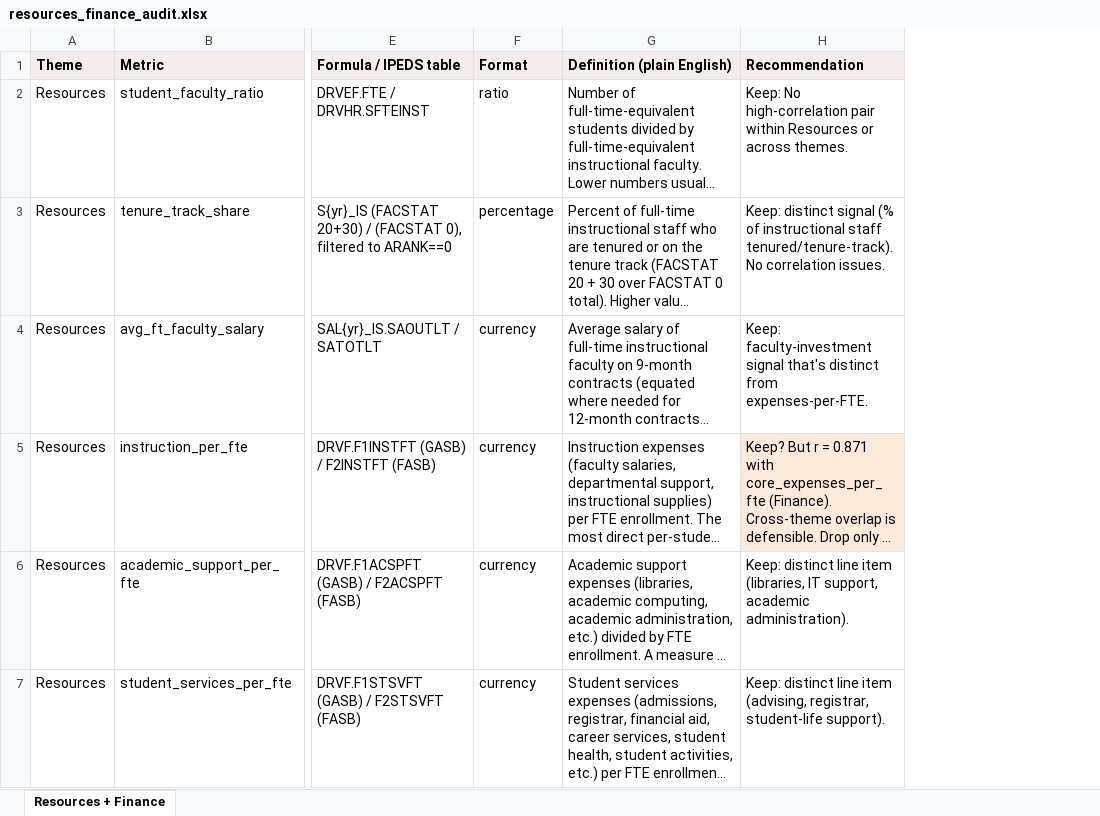
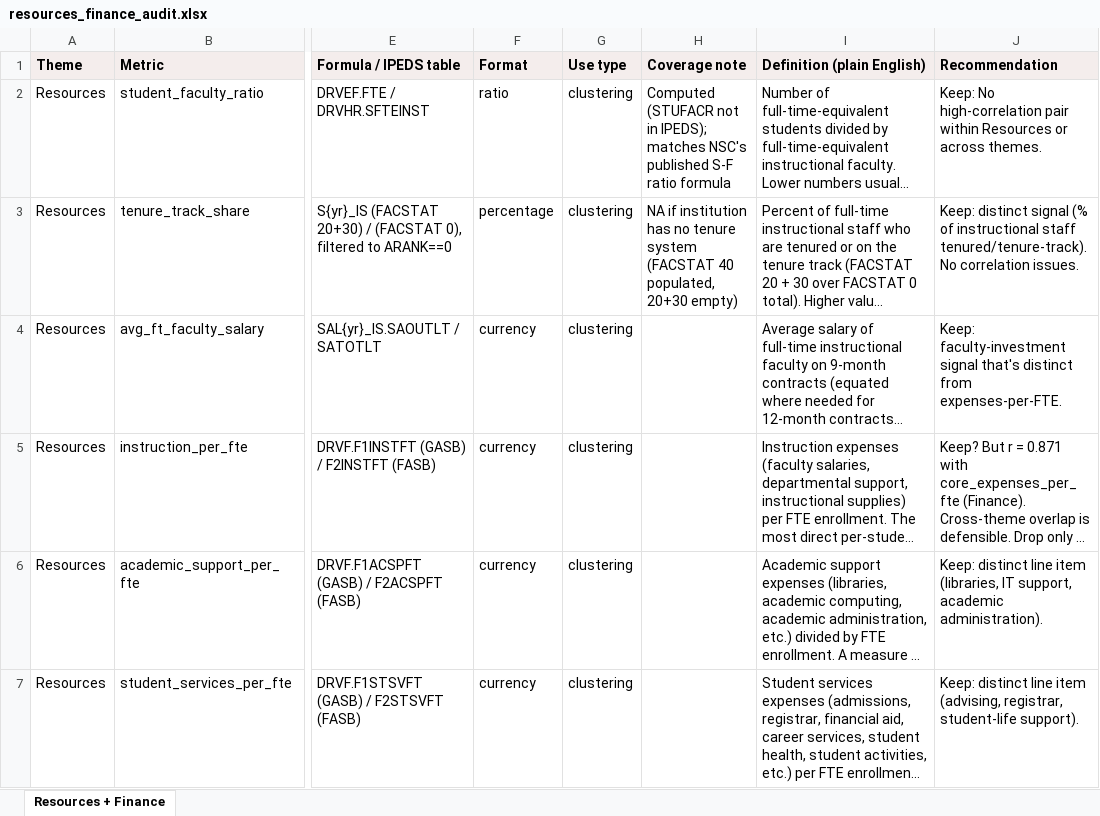
Before and after one commit to cawenz/peer_schools, an Excel workbook: output/audits/resources_finance_audit.xlsx, sheet Resources + Finance, drawn as a sheet; only a part is shown, gaps mark what is left out; long unchanged cells end in …; values as stored, in another font and other column widths than the file's, no borders; addresses are those after the commit; the diff covers the shown part only; the diff names each change by its address in the sheet, - before the commit and + after, or states it on an @@ line.

Commit message:
Sharpen theme presets + prune 5 redundant clustering vars
- Presets: shift from flat 2.5x-one-theme to 3/1/1/0 pattern.
  Aid/Outcomes/Selectivity/Research now shift peer lists 10-15/20
  instead of 16-19/20. Size/student_body/resources also sharpened
  for consistency.
- Prune 4 redundant clustering vars (scenario B from audit):
  avg_inst_grant, pct_need_fully_met, endowment_coverage_years,
  first_gen_grad_rate_6yr - all flipped to descriptive.
- Prune 1 algebraic identity: total_varsity_sports flipped to
  descriptive (double-counts mens_ + womens_).
- Remove same_religious_tradition from THEME_VARS student_body:
  student_body is now purely demographic; mission fit is handled
  via the Religious Tradition sidebar filter.
- Regenerate full_variable_audit.xlsx + resources_finance_audit.xlsx
  against current state.
- Add scratchpad/ to .gitignore.
- Add acceptance_rates_ranked_universe CSVs (2023-24 + 2024-25).

```diff
--- a/output/audits/resources_finance_audit.xlsx (sheet Resources + Finance)
+++ b/output/audits/resources_finance_audit.xlsx (sheet Resources + Finance)
+column G (Use type), rows 2-7: all clustering
+column H (Coverage note), rows 2-3: Computed (STUFACR not in IPEDS); matches NSC's published S-F ratio formula | NA if institution has no tenure system (FACSTAT 40 populated, 20+30 empty)
-J5 fill: #FDEADA
+J5 fill: none
```
Also changed, not shown: 3 removed rows, 1 edited cell and cell formats elsewhere in this sheet, output/audits/full_variable_audit.xlsx, 9 other files.
